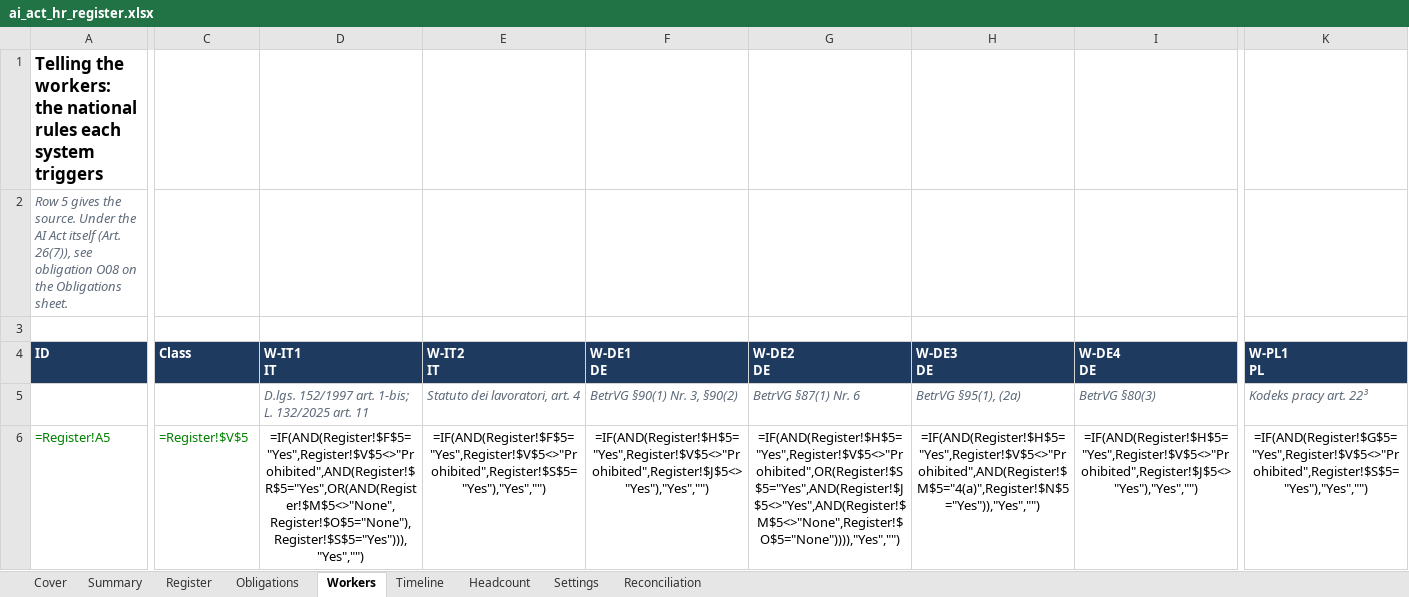
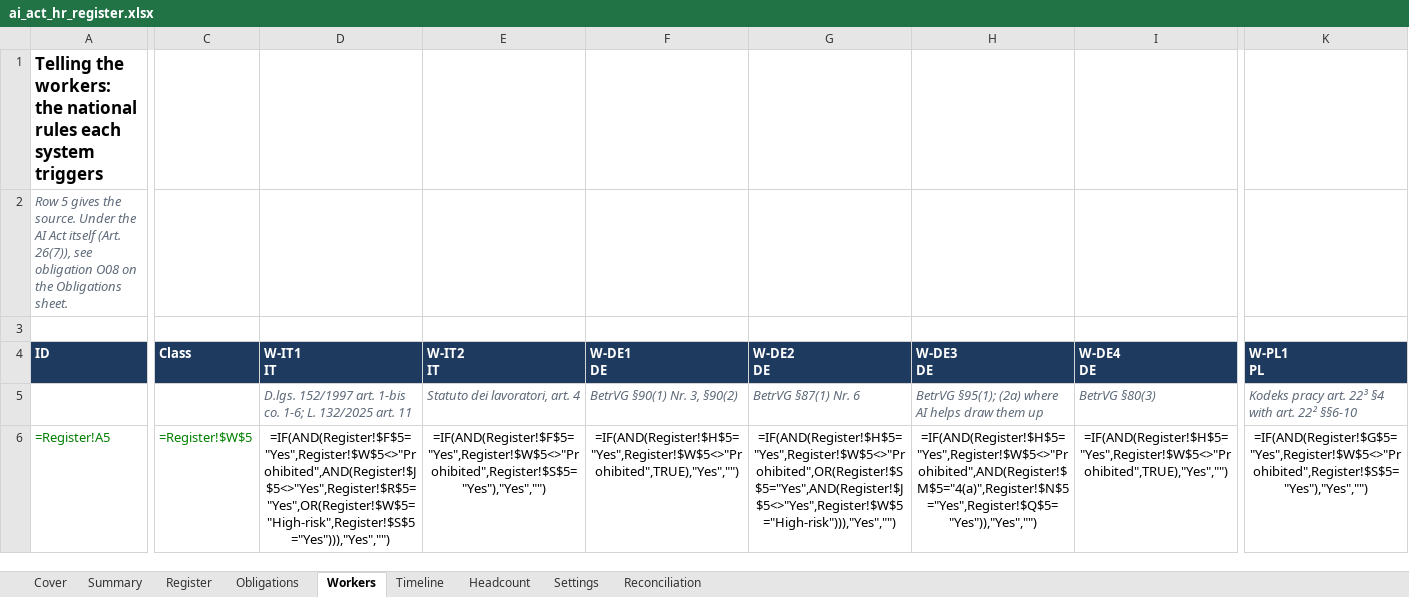
Before and after one commit to D0M3N1C0X/ai-act-hr-readiness-kit, an Excel workbook: deliverables/ai_act_hr_register.xlsx, sheet Workers, drawn as a sheet; only a part is shown, gaps mark what is left out; values as stored, in another font and other column widths than the file's, no borders; formulas without a stored value are shown as written; conditional formats not drawn; the diff covers the shown part only; the diff names each change by its address in the sheet, - before the commit and + after, or states it on an @@ line.

```diff
--- a/deliverables/ai_act_hr_register.xlsx (sheet Workers)
+++ b/deliverables/ai_act_hr_register.xlsx (sheet Workers)
-D5 (W-IT1 IT): …152/1997 art. 1-bis; L. 132/2025…
+D5 (W-IT1 IT): …152/1997 art. 1-bis co. 1-6; L. 132/2025…
-H5 (W-DE3 DE): BetrVG §95(1), (2a)
+H5 (W-DE3 DE): BetrVG §95(1); (2a) where AI helps draw them up
-K5 (W-PL1 PL): Kodeks pracy art. 22³
+K5 (W-PL1 PL): Kodeks pracy art. 22³ §4 with art. 22² §§6-10
-C6 (Class): =Register!$V$5
+C6 (Class): =Register!$W$5
-D6 (W-IT1 IT): =IF(AND(Register!$F$5="Yes",Register!$V$5<>"Prohibited",AND(Register!$R$5="Yes",OR(AND(Register!$M$5<>"None",Register!$O$5="None"),Register!$S$5="Yes"))),"Yes","")
+D6 (W-IT1 IT): =IF(AND(Register!$F$5="Yes",Register!$W$5<>"Prohibited",AND(Register!$J$5<>"Yes",Register!$R$5="Yes",OR(Register!$W$5="High-risk",Register!$S$5="Yes"))),"Yes","")
-E6 (W-IT2 IT): =IF(AND(Register!$F$5="Yes",Register!$V$5<>"Prohibited",Register!$S$5="Yes"),"Yes","")
+E6 (W-IT2 IT): =IF(AND(Register!$F$5="Yes",Register!$W$5<>"Prohibited",Register!$S$5="Yes"),"Yes","")
-F6 (W-DE1 DE): =IF(AND(Register!$H$5="Yes",Register!$V$5<>"Prohibited",Register!$J$5<>"Yes"),"Yes","")
+F6 (W-DE1 DE): =IF(AND(Register!$H$5="Yes",Register!$W$5<>"Prohibited",TRUE),"Yes","")
-G6 (W-DE2 DE): =IF(AND(Register!$H$5="Yes",Register!$V$5<>"Prohibited",OR(Register!$S$5="Yes",AND(Register!$J$5<>"Yes",AND(Register!$M$5<>"None",Register!$O$5="None")))),"Yes","")
+G6 (W-DE2 DE): =IF(AND(Register!$H$5="Yes",Register!$W$5<>"Prohibited",OR(Register!$S$5="Yes",AND(Register!$J$5<>"Yes",Register!$W$5="High-risk"))),"Yes","")
-H6 (W-DE3 DE): =IF(AND(Register!$H$5="Yes",Register!$V$5<>"Prohibited",AND(Register!$M$5="4(a)",Register!$N$5="Yes")),"Yes","")
+H6 (W-DE3 DE): =IF(AND(Register!$H$5="Yes",Register!$W$5<>"Prohibited",AND(Register!$M$5="4(a)",Register!$N$5="Yes",Register!$Q$5="Yes")),"Yes","")
-I6 (W-DE4 DE): =IF(AND(Register!$H$5="Yes",Register!$V$5<>"Prohibited",Register!$J$5<>"Yes"),"Yes","")
+I6 (W-DE4 DE): =IF(AND(Register!$H$5="Yes",Register!$W$5<>"Prohibited",TRUE),"Yes","")
-K6 (W-PL1 PL): =IF(AND(Register!$G$5="Yes",Register!$V$5<>"Prohibited",Register!$S$5="Yes"),"Yes","")
+K6 (W-PL1 PL): =IF(AND(Register!$G$5="Yes",Register!$W$5<>"Prohibited",Register!$S$5="Yes"),"Yes","")
```
Also changed, not shown: 112 edited cells elsewhere in this sheet, sheet Reconciliation, sheet Obligations, sheet Register, sheet Summary, sheet Timeline, 22 other files.
